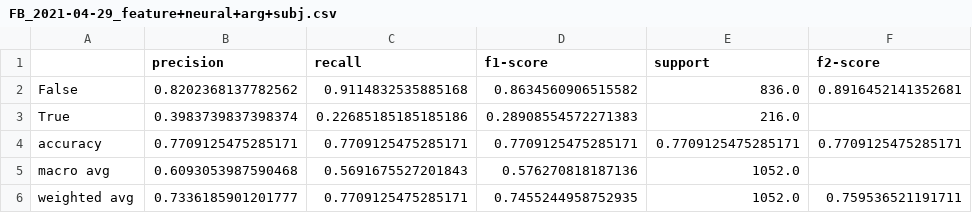
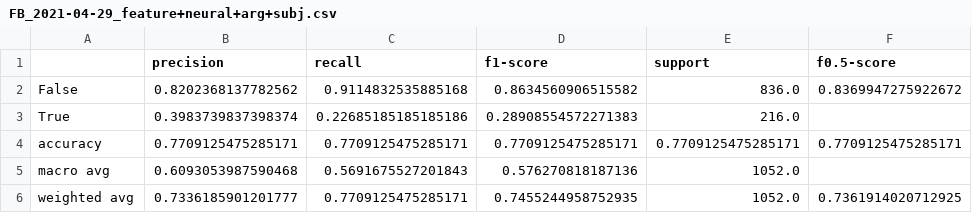
Before and after one commit to billpwchan/DeepTrust, a CSV file: evaluation/FB_2021-04-29_feature+neural+arg+subj.csv, drawn as a sheet.

```diff
--- a/evaluation/FB_2021-04-29_feature+neural+arg+subj.csv
+++ b/evaluation/FB_2021-04-29_feature+neural+arg+subj.csv
@@ -1,3 +1,3 @@
-,precision,recall,f1-score,support,f2-score
-False,0.8202368137782562,0.9114832535885168,0.8634560906515582,836.0,0.8916452141352681
+,precision,recall,f1-score,support,f0.5-score
+False,0.8202368137782562,0.9114832535885168,0.8634560906515582,836.0,0.8369947275922672
 True,0.3983739837398374,0.22685185185185186,0.28908554572271383,216.0,
@@ -5,2 +5,2 @@ accuracy,0.7709125475285171,0.7709125475285171,0.7709125475285171,0.770912547528
 macro avg,0.6093053987590468,0.5691675527201843,0.576270818187136,1052.0,
-weighted avg,0.7336185901201777,0.7709125475285171,0.7455244958752935,1052.0,0.759536521191711
+weighted avg,0.7336185901201777,0.7709125475285171,0.7455244958752935,1052.0,0.7361914020712925
```
Also changed, not shown: evaluation/FB_2021-04-29_baseline.csv, evaluation/FB_2021-04-29_feature+arg.csv, 16 other files.
